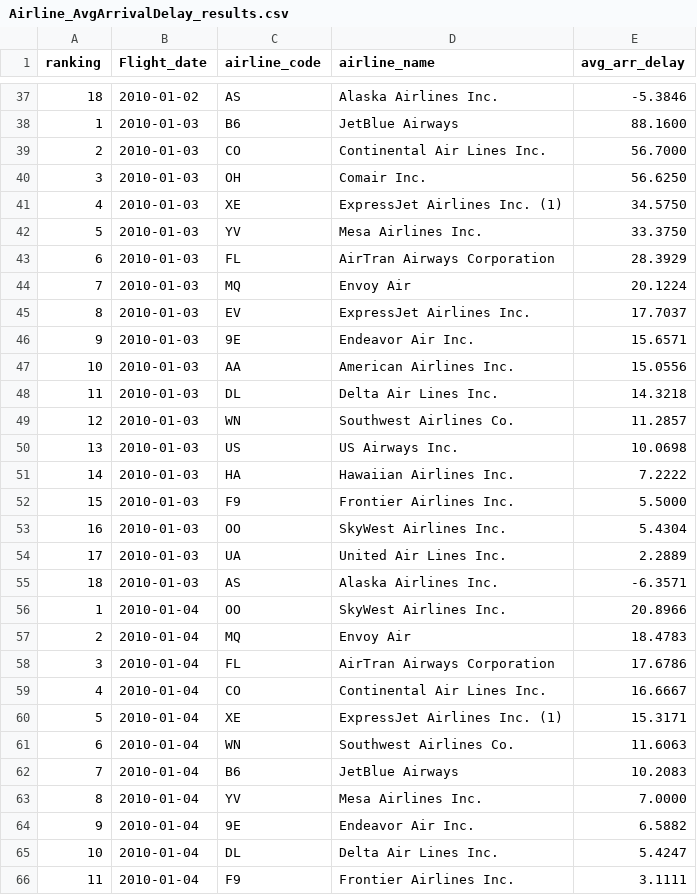
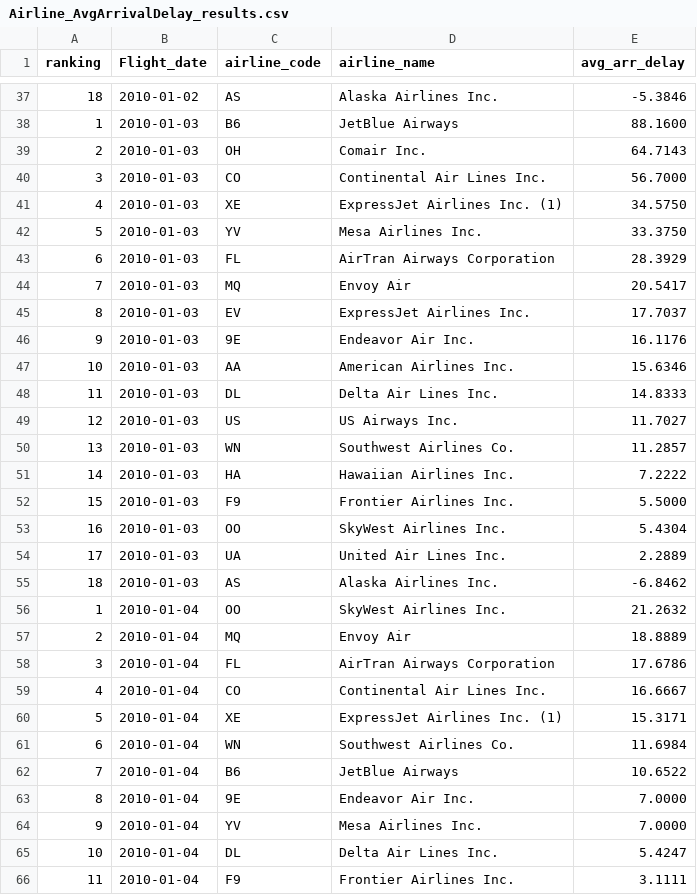
Before and after one commit to Im-TARO/Flights, a CSV file: SQL/Airline_AvgArrivalDelay_results.csv, drawn as a sheet; only a part is shown, gaps mark what is left out; the diff covers the shown part only.

```diff
--- a/SQL/Airline_AvgArrivalDelay_results.csv
+++ b/SQL/Airline_AvgArrivalDelay_results.csv
@@ -38,4 +38,4 @@ ranking,Flight_date,airline_code,airline_name,avg_arr_delay
 1,2010-01-03,B6,JetBlue Airways,88.1600
-2,2010-01-03,CO,Continental Air Lines Inc.,56.7000
-3,2010-01-03,OH,Comair Inc.,56.6250
+2,2010-01-03,OH,Comair Inc.,64.7143
+3,2010-01-03,CO,Continental Air Lines Inc.,56.7000
 4,2010-01-03,XE,ExpressJet Airlines Inc. (1),34.5750
@@ -43,9 +43,9 @@ ranking,Flight_date,airline_code,airline_name,avg_arr_delay
 6,2010-01-03,FL,AirTran Airways Corporation,28.3929
-7,2010-01-03,MQ,Envoy Air,20.1224
+7,2010-01-03,MQ,Envoy Air,20.5417
 8,2010-01-03,EV,ExpressJet Airlines Inc.,17.7037
-9,2010-01-03,9E,Endeavor Air Inc.,15.6571
-10,2010-01-03,AA,American Airlines Inc.,15.0556
-11,2010-01-03,DL,Delta Air Lines Inc.,14.3218
-12,2010-01-03,WN,Southwest Airlines Co.,11.2857
-13,2010-01-03,US,US Airways Inc.,10.0698
+9,2010-01-03,9E,Endeavor Air Inc.,16.1176
+10,2010-01-03,AA,American Airlines Inc.,15.6346
+11,2010-01-03,DL,Delta Air Lines Inc.,14.8333
+12,2010-01-03,US,US Airways Inc.,11.7027
+13,2010-01-03,WN,Southwest Airlines Co.,11.2857
 14,2010-01-03,HA,Hawaiian Airlines Inc.,7.2222
@@ -54,5 +54,5 @@ ranking,Flight_date,airline_code,airline_name,avg_arr_delay
 17,2010-01-03,UA,United Air Lines Inc.,2.2889
-18,2010-01-03,AS,Alaska Airlines Inc.,-6.3571
-1,2010-01-04,OO,SkyWest Airlines Inc.,20.8966
-2,2010-01-04,MQ,Envoy Air,18.4783
+18,2010-01-03,AS,Alaska Airlines Inc.,-6.8462
+1,2010-01-04,OO,SkyWest Airlines Inc.,21.2632
+2,2010-01-04,MQ,Envoy Air,18.8889
 3,2010-01-04,FL,AirTran Airways Corporation,17.6786
@@ -60,6 +60,6 @@ ranking,Flight_date,airline_code,airline_name,avg_arr_delay
 5,2010-01-04,XE,ExpressJet Airlines Inc. (1),15.3171
-6,2010-01-04,WN,Southwest Airlines Co.,11.6063
-7,2010-01-04,B6,JetBlue Airways,10.2083
-8,2010-01-04,YV,Mesa Airlines Inc.,7.0000
-9,2010-01-04,9E,Endeavor Air Inc.,6.5882
+6,2010-01-04,WN,Southwest Airlines Co.,11.6984
+7,2010-01-04,B6,JetBlue Airways,10.6522
+8,2010-01-04,9E,Endeavor Air Inc.,7.0000
+9,2010-01-04,YV,Mesa Airlines Inc.,7.0000
 10,2010-01-04,DL,Delta Air Lines Inc.,5.4247
```
Also changed, not shown: 4 added rows, 4 removed rows and 111 edited cells elsewhere in this file, SQL/Airline_AvgDepatureDelay_results.csv, SQL/Airline_AvgDistance_results.csv, 13 other files.
